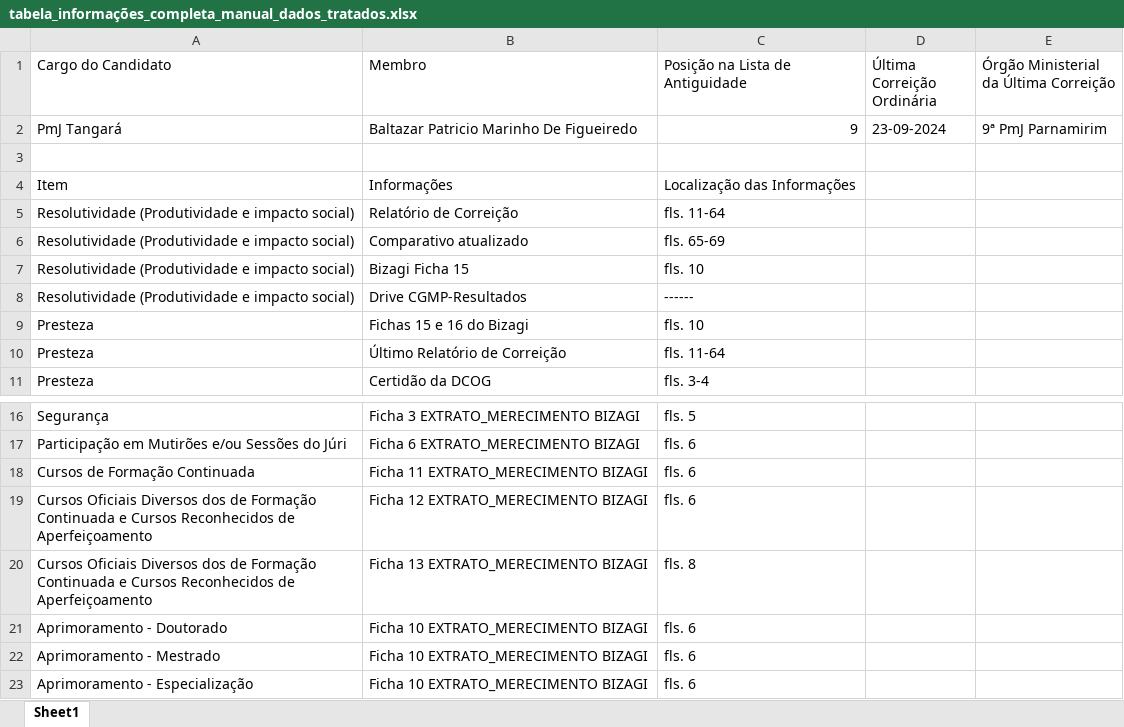
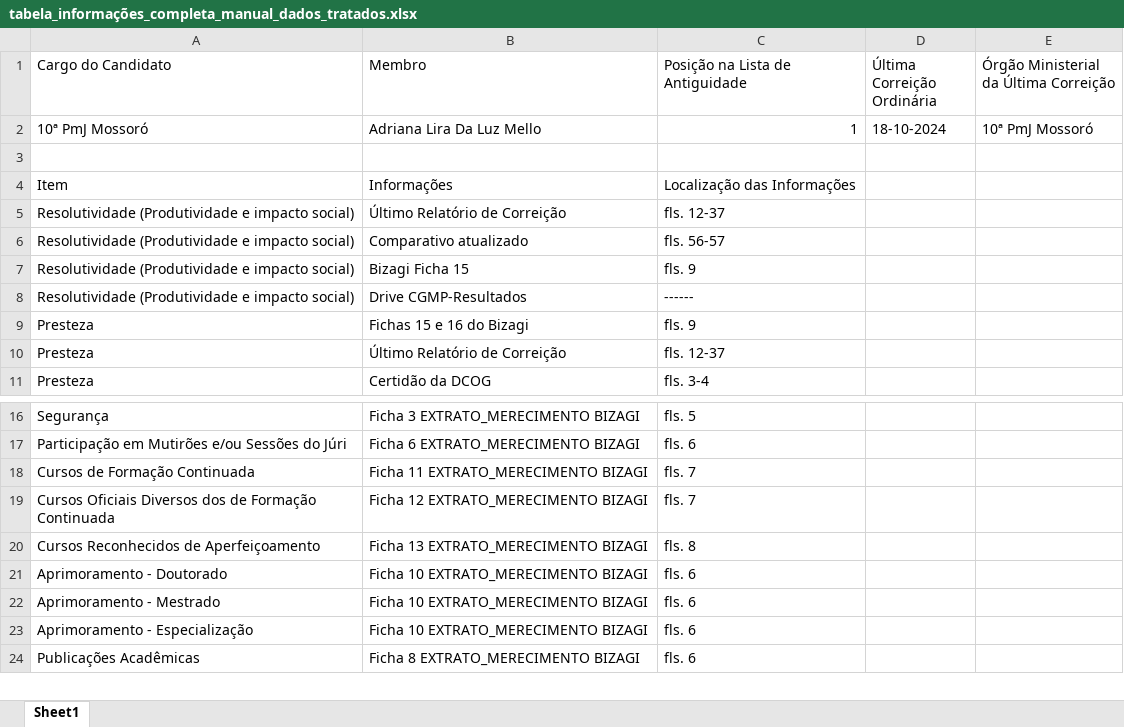
Before and after one commit to RafaelGalvaoRN/dash_corregedoria_mprn, an Excel workbook: tabela_informações_completa_manual_dados_tratados.xlsx, sheet Sheet1, drawn as a sheet; only a part is shown, gaps mark what is left out; the shorter side is filled out with more unchanged rows; values as stored, in another font and other column widths than the file's, no borders; removed rows and columns are numbered as before the commit, all else as after; the diff names each change by its address in the sheet, - before the commit and + after, or states it on an @@ line.

```diff
--- a/tabela_informações_completa_manual_dados_tratados.xlsx (sheet Sheet1)
+++ b/tabela_informações_completa_manual_dados_tratados.xlsx (sheet Sheet1)
-row 2: PmJ Tangará | Baltazar Patricio Marinho De Figueiredo | 9 | 23-09-2024 | 9ª PmJ Parnamirim
+row 2: 10ª PmJ Mossoró | Adriana Lira Da Luz Mello | 1 | 18-10-2024 | 10ª PmJ Mossoró
-B5 (Membro): Relatório de Correição
+B5 (Membro): Último Relatório de Correição
-C5 (Posição na Lista de Antiguidade): fls. 11-64
+C5 (Posição na Lista de Antiguidade): fls. 12-37
-C6 (Posição na Lista de Antiguidade): fls. 65-69
+C6 (Posição na Lista de Antiguidade): fls. 56-57
-C7 (Posição na Lista de Antiguidade): fls. 10
+C7 (Posição na Lista de Antiguidade): fls. 9
-C9 (Posição na Lista de Antiguidade): fls. 10
+C9 (Posição na Lista de Antiguidade): fls. 9
-C10 (Posição na Lista de Antiguidade): fls. 11-64
+C10 (Posição na Lista de Antiguidade): fls. 12-37
-C18:C19 (Posição na Lista de Antiguidade): fls. 6
+C18:C19 (Posição na Lista de Antiguidade): fls. 7
-A19 (Cargo do Candidato): …Formação Continuada e Cursos Reconhecidos de Aperfeiçoamento
+A19 (Cargo do Candidato): …Formação Continuada
-A20 (Cargo do Candidato): Cursos Oficiais Diversos dos de Formação Continuada e Cursos Reconhecidos de…
+A20 (Cargo do Candidato): Cursos Reconhecidos de…
```
Also changed, not shown: 3 other files.
